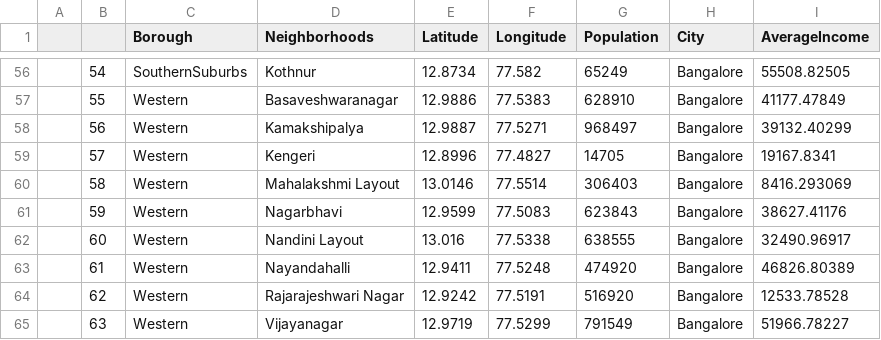
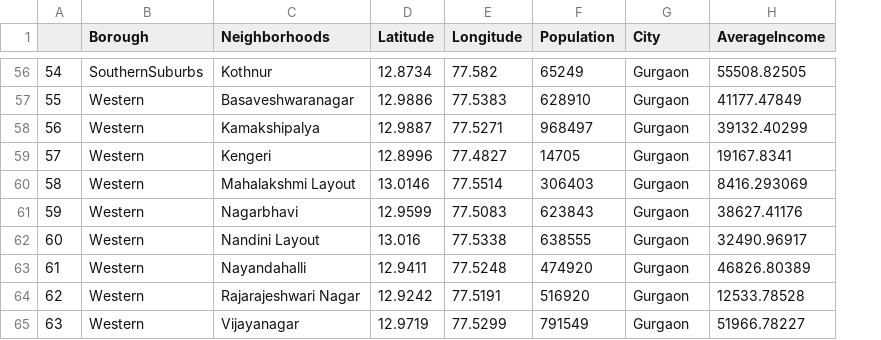
Before and after one commit to DeepentiA/Capstone_Project, a CSV file: Gurgaon_dataset.csv, drawn as a sheet; only a part is shown, gaps mark what is left out; removed rows and columns are numbered as before the commit, all else as after; the diff covers the shown part only; the diff names each change by its address in the sheet, - before the commit and + after, or states it on an @@ line.

```diff
--- a/Gurgaon_dataset.csv
+++ b/Gurgaon_dataset.csv
-column A, empty
-G56:G65 (City): Bangalore
+G56:G65 (City): Gurgaon
```
Also changed, not shown: 54 edited cells elsewhere in this file.
